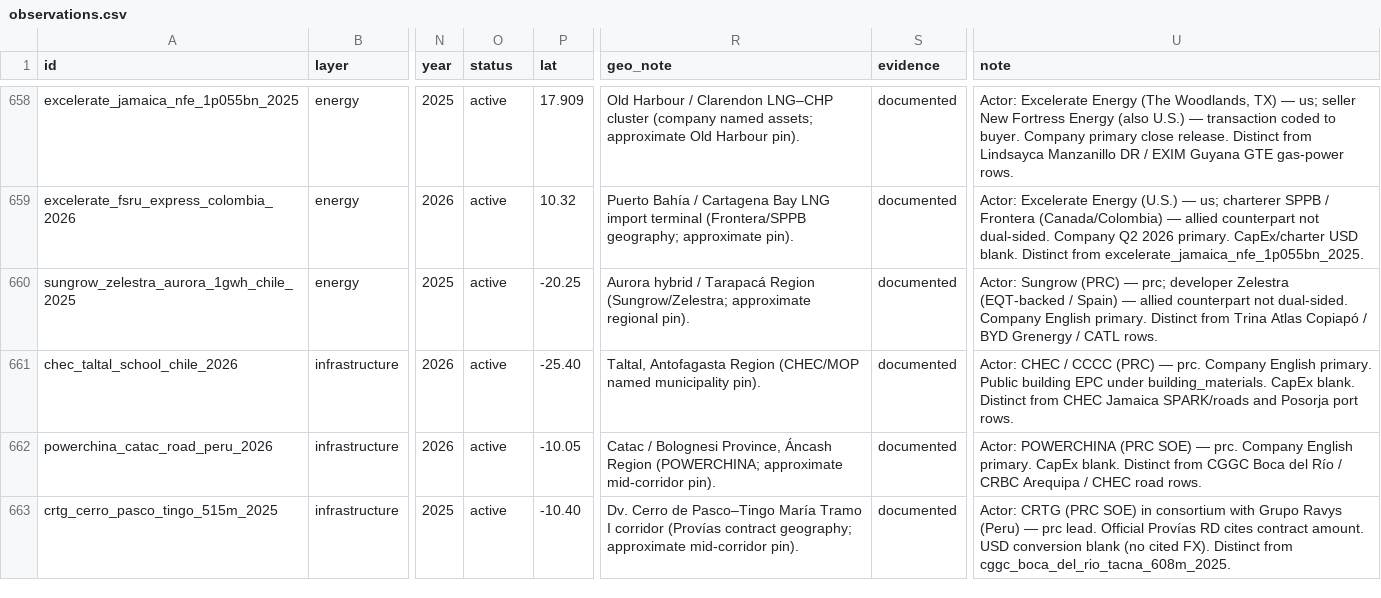
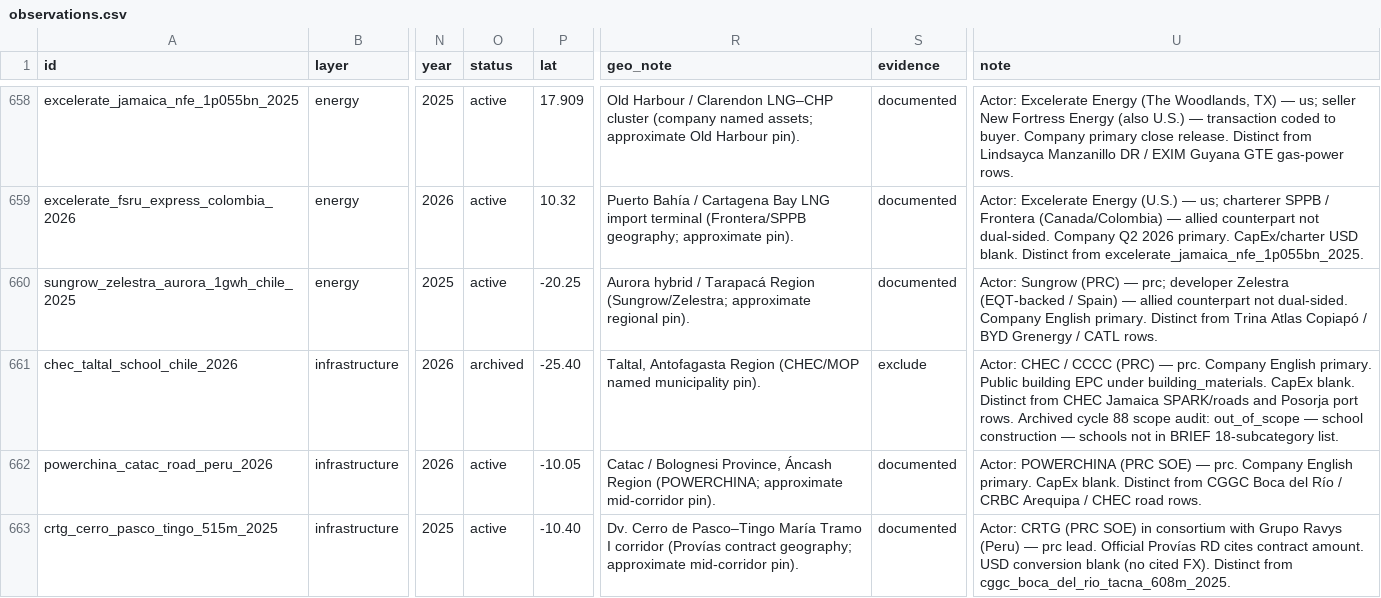
Before and after one commit to blpetrihos-hub/buy-side-net, a CSV file: data/codebook/observations.csv, drawn as a sheet; only a part is shown, gaps mark what is left out; the diff covers the shown part only; the diff names each change by its address in the sheet, - before the commit and + after, or states it on an @@ line.

```diff
--- a/data/codebook/observations.csv
+++ b/data/codebook/observations.csv
-O661 (status): active
+O661 (status): archived
-S661 (evidence): documented
+S661 (evidence): exclude
-U661 (note): …port rows.
+U661 (note): …port rows. Archived cycle 88 scope audit: out_of_scope — school construction — schools not in BRIEF 18-subcategory list.
```
Also changed, not shown: 36 edited cells elsewhere in this file, 7 other files.
